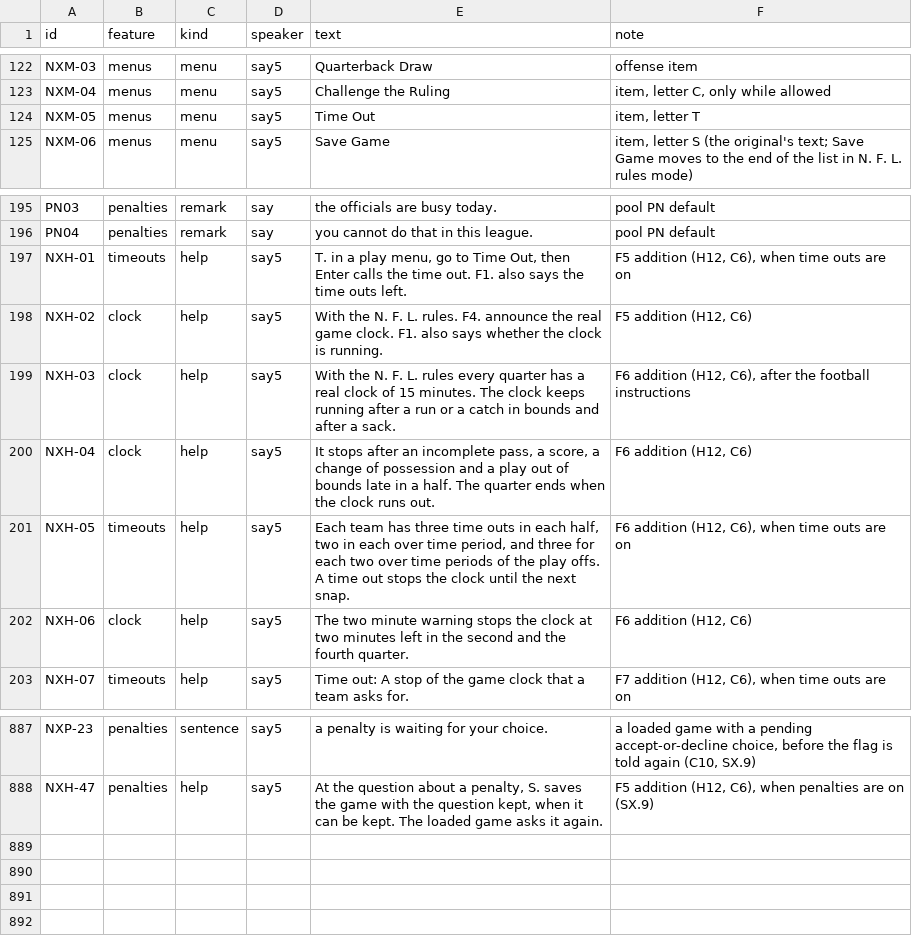
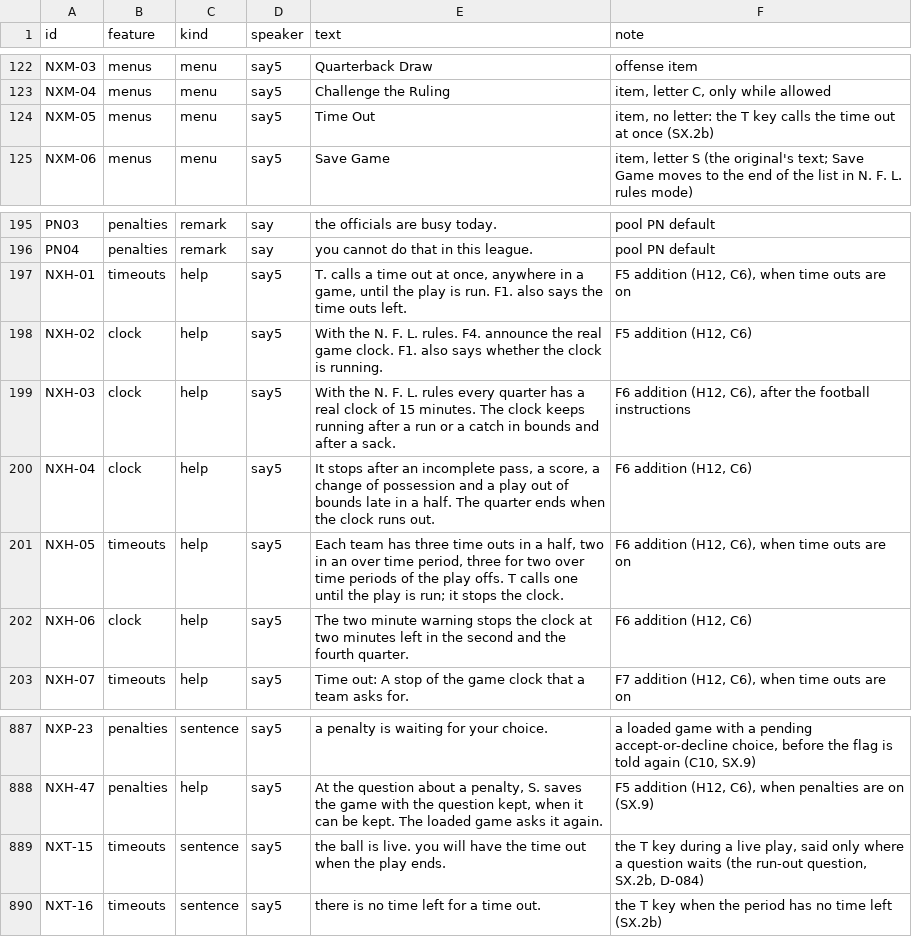
Before and after one commit to joshknnd1982/nfl-football-4-audio-game, a TSV file: spec/strings_nx.tsv, drawn as a sheet; only a part is shown, gaps mark what is left out.

```diff
--- a/spec/strings_nx.tsv
+++ b/spec/strings_nx.tsv
@@ -123,3 +123,3 @@ NXM-03	menus	menu	say5	Quarterback Draw	offense item
 NXM-04	menus	menu	say5	Challenge the Ruling	item, letter C, only while allowed
-NXM-05	menus	menu	say5	Time Out	item, letter T
+NXM-05	menus	menu	say5	Time Out	item, no letter: the T key calls the time out at once (SX.2b)
 NXM-06	menus	menu	say5	Save Game	item, letter S (the original's text; Save Game moves to the end of the list in N. F. L. rules mode)
@@ -196,3 +196,3 @@ PN03	penalties	remark	say	 the officials are busy today. 	pool PN default
 PN04	penalties	remark	say	 you cannot do that in this league. 	pool PN default
-NXH-01	timeouts	help	say5	 T. in a play menu, go to Time Out, then Enter calls the time out. F1. also says the time outs left. 	F5 addition (H12, C6), when time outs are on
+NXH-01	timeouts	help	say5	 T. calls a time out at once, anywhere in a game, until the play is run. F1. also says the time outs left. 	F5 addition (H12, C6), when time outs are on
 NXH-02	clock	help	say5	 With the N. F. L. rules. F4. announce the real game clock. F1. also says whether the clock is running. 	F5 addition (H12, C6)
@@ -200,3 +200,3 @@ NXH-03	clock	help	say5	 With the N. F. L. rules every quarter has a real clock o
 NXH-04	clock	help	say5	 It stops after an incomplete pass, a score, a change of possession and a play out of bounds late in a half. The quarter ends when the clock runs out. 	F6 addition (H12, C6)
-NXH-05	timeouts	help	say5	 Each team has three time outs in each half, two in each over time period, and three for each two over time periods of the play offs. A time out stops the clock until the next snap. 	F6 addition (H12, C6), when time outs are on
+NXH-05	timeouts	help	say5	 Each team has three time outs in a half, two in an over time period, three for two over time periods of the play offs. T calls one until the play is run; it stops the clock. 	F6 addition (H12, C6), when time outs are on
 NXH-06	clock	help	say5	 The two minute warning stops the clock at two minutes left in the second and the fourth quarter. 	F6 addition (H12, C6)
@@ -888 +888,3 @@ NXP-23	penalties	sentence	say5	 a penalty is waiting for your choice. 	a loaded
 NXH-47	penalties	help	say5	 At the question about a penalty, S. saves the game with the question kept, when it can be kept. The loaded game asks it again. 	F5 addition (H12, C6), when penalties are on (SX.9)
+NXT-15	timeouts	sentence	say5	 the ball is live. you will have the time out when the play ends. 	the T key during a live play, said only where a question waits (the run-out question, SX.2b, D-084)
+NXT-16	timeouts	sentence	say5	 there is no time left for a time out. 	the T key when the period has no time left (SX.2b)
```
Also changed, not shown: 45 other files.
